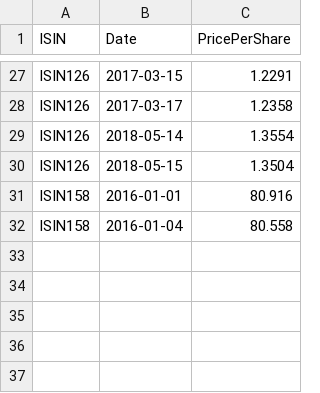
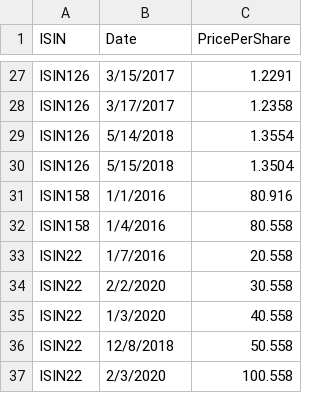
Before and after one commit to FrotaLucas/wealth-management-assessment, a CSV file: WealthManagementAssessment/Infrastructure/Workload/QuotesT.csv, drawn as a sheet; only a part is shown, gaps mark what is left out; the diff covers the shown part only; the diff names each change by its address in the sheet, - before the commit and + after, or states it on an @@ line.

```diff
--- a/WealthManagementAssessment/Infrastructure/Workload/QuotesT.csv
+++ b/WealthManagementAssessment/Infrastructure/Workload/QuotesT.csv
-B27 (Date): 2017-03-15
+B27 (Date): 3/15/2017
-B28 (Date): 2017-03-17
+B28 (Date): 3/17/2017
-B29 (Date): 2018-05-14
+B29 (Date): 5/14/2018
-B30 (Date): 2018-05-15
+B30 (Date): 5/15/2018
-B31 (Date): 2016-01-01
+B31 (Date): 1/1/2016
-B32 (Date): 2016-01-04
+B32 (Date): 1/4/2016
+row 33: ISIN22 | 1/7/2016 | 20.558
+row 34: ISIN22 | 2/2/2020 | 30.558
+row 35: ISIN22 | 1/3/2020 | 40.558
+row 36: ISIN22 | 12/8/2018 | 50.558
+row 37: ISIN22 | 2/3/2020 | 100.558
```
Also changed, not shown: 13 added rows, 13 removed rows and 12 edited cells elsewhere in this file, WealthManagementAssessment/Infrastructure/Workload/InvestmentsT.csv, WealthManagementAssessment/Infrastructure/Workload/TransactionsT.csv.
